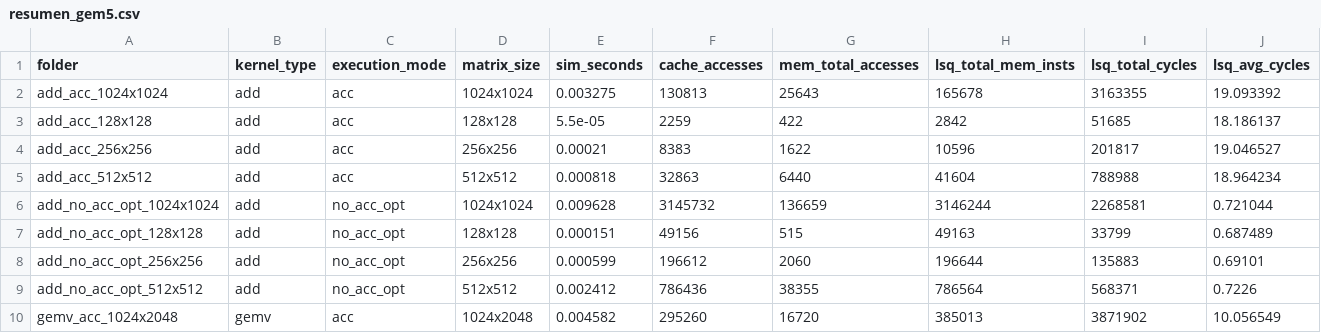
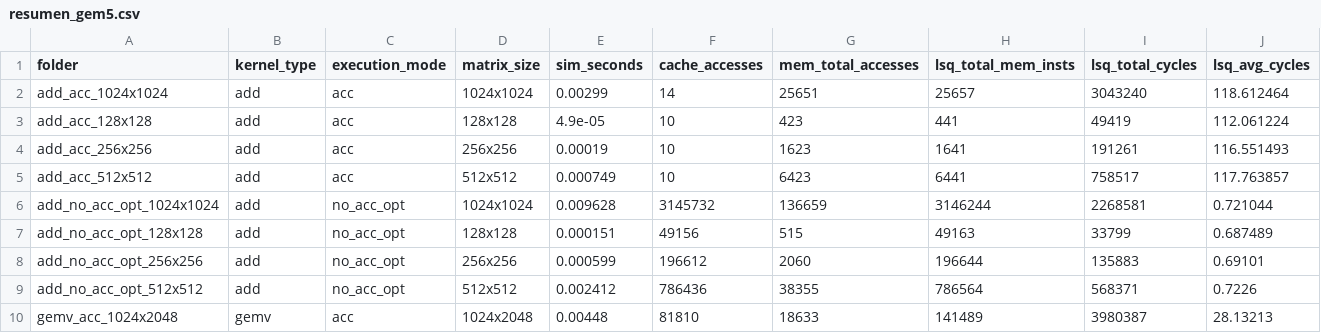
Before and after one commit to Antketsu/PIM-Simulation, a CSV file: resources/analisis/resumen_gem5.csv, drawn as a sheet; only a part is shown; the diff covers the shown part only.

Commit message:
Optimization for less cache acceses in PIM kernels with -O3

```diff
--- a/resources/analisis/resumen_gem5.csv
+++ b/resources/analisis/resumen_gem5.csv
@@ -1,6 +1,6 @@
 folder,kernel_type,execution_mode,matrix_size,sim_seconds,cache_accesses,mem_total_accesses,lsq_total_mem_insts,lsq_total_cycles,lsq_avg_cycles
-add_acc_1024x1024,add,acc,1024x1024,0.003275,130813,25643,165678,3163355,19.093392
-add_acc_128x128,add,acc,128x128,5.5e-05,2259,422,2842,51685,18.186137
-add_acc_256x256,add,acc,256x256,0.00021,8383,1622,10596,201817,19.046527
-add_acc_512x512,add,acc,512x512,0.000818,32863,6440,41604,788988,18.964234
+add_acc_1024x1024,add,acc,1024x1024,0.00299,14,25651,25657,3043240,118.612464
+add_acc_128x128,add,acc,128x128,4.9e-05,10,423,441,49419,112.061224
+add_acc_256x256,add,acc,256x256,0.00019,10,1623,1641,191261,116.551493
+add_acc_512x512,add,acc,512x512,0.000749,10,6423,6441,758517,117.763857
 add_no_acc_opt_1024x1024,add,no_acc_opt,1024x1024,0.009628,3145732,136659,3146244,2268581,0.721044
@@ -9,2 +9,2 @@ add_no_acc_opt_256x256,add,no_acc_opt,256x256,0.000599,196612,2060,196644,135883
 add_no_acc_opt_512x512,add,no_acc_opt,512x512,0.002412,786436,38355,786564,568371,0.7226
-gemv_acc_1024x2048,gemv,acc,1024x2048,0.004582,295260,16720,385013,3871902,10.056549
+gemv_acc_1024x2048,gemv,acc,1024x2048,0.00448,81810,18633,141489,3980387,28.13213
```
Also changed, not shown: 48 edited cells elsewhere in this file, 56 other files.
